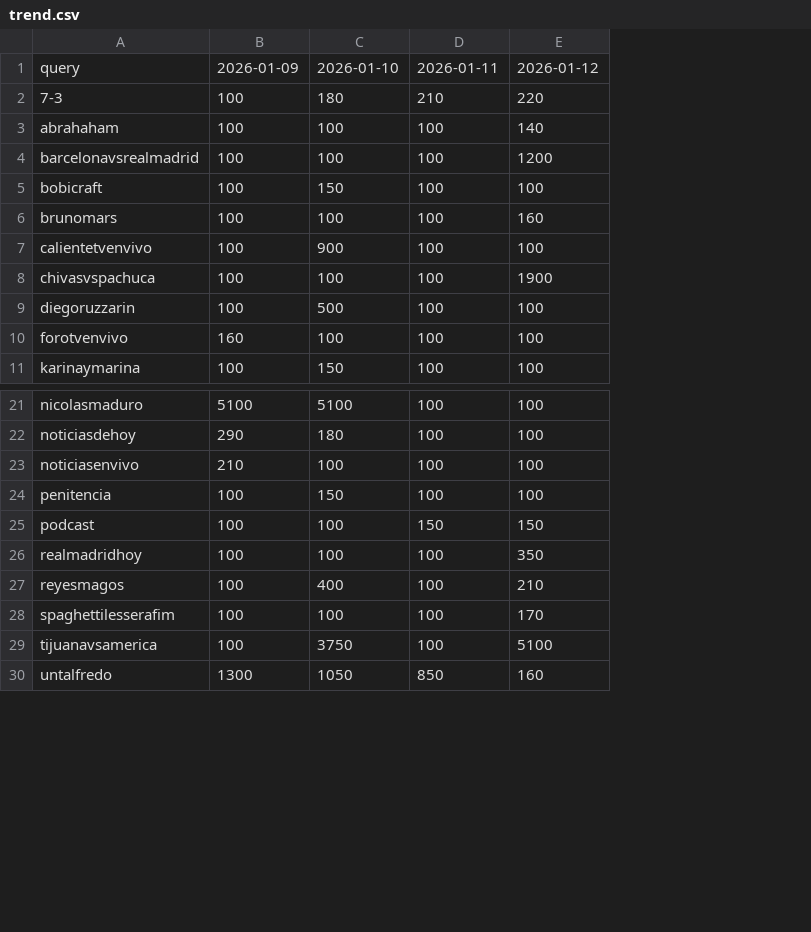
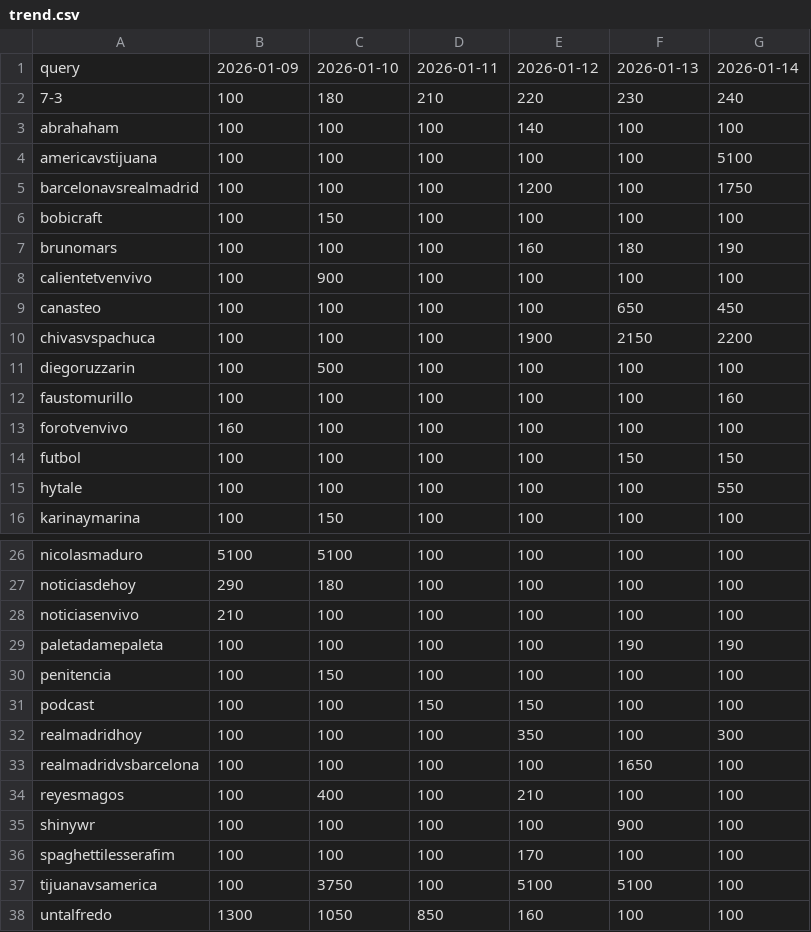
Before and after one commit to Iljun-Kwon/google_trend_getter, a CSV file: csv/MX/trend.csv, drawn as a sheet; only a part is shown, gaps mark what is left out; addresses are those after the commit; the diff names each change by its address in the sheet, - before the commit and + after, or states it on an @@ line.

```diff
--- a/csv/MX/trend.csv
+++ b/csv/MX/trend.csv
+column F, rows 1-3: 2026-01-13 | 230 | 100; rows 5-8: 100 | 100 | 180 | 100; rows 10-11: 2150 | 100; row 13: 100; row 16: 100; rows 26-28: all 100; rows 30-32: all 100; row 34: 100; rows 36-38: 100 | 5100 | 100
+column G, rows 1-3: 2026-01-14 | 240 | 100; rows 5-8: 1750 | 100 | 190 | 100; rows 10-11: 2200 | 100; row 13: 100; row 16: 100; rows 26-28: all 100; rows 30-32: 100 | 100 | 300; row 34: 100; rows 36-38: all 100
+row 4: americavstijuana | 100 | 100 | 100 | 100 | 100 | 5100
+row 9: canasteo | 100 | 100 | 100 | 100 | 650 | 450
+row 12: faustomurillo | 100 | 100 | 100 | 100 | 100 | 160
+row 14: futbol | 100 | 100 | 100 | 100 | 150 | 150
+row 15: hytale | 100 | 100 | 100 | 100 | 100 | 550
+row 29: paletadamepaleta | 100 | 100 | 100 | 100 | 190 | 190
+row 33: realmadridvsbarcelona | 100 | 100 | 100 | 100 | 1650 | 100
+row 35: shinywr | 100 | 100 | 100 | 100 | 900 | 100
```
Also changed, not shown: csv/KR/trend.csv, csv/US/trend.csv, 8 other files.
